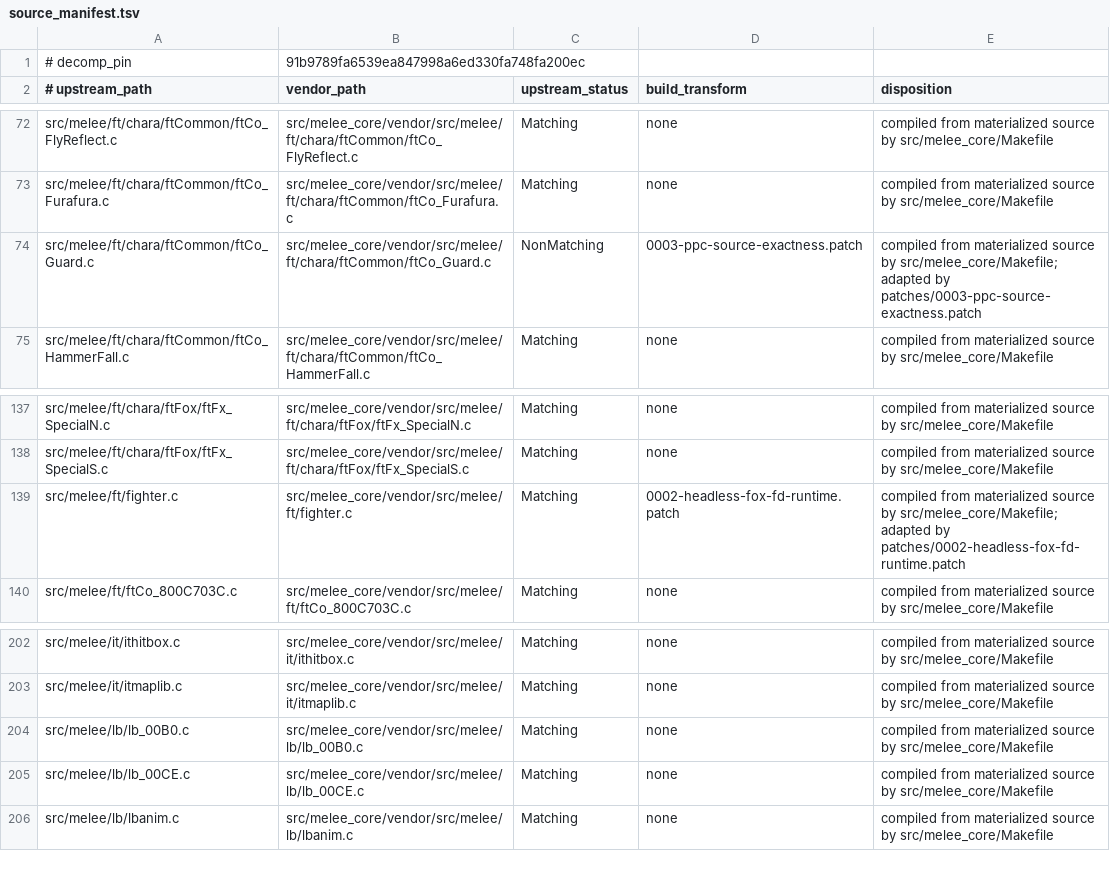
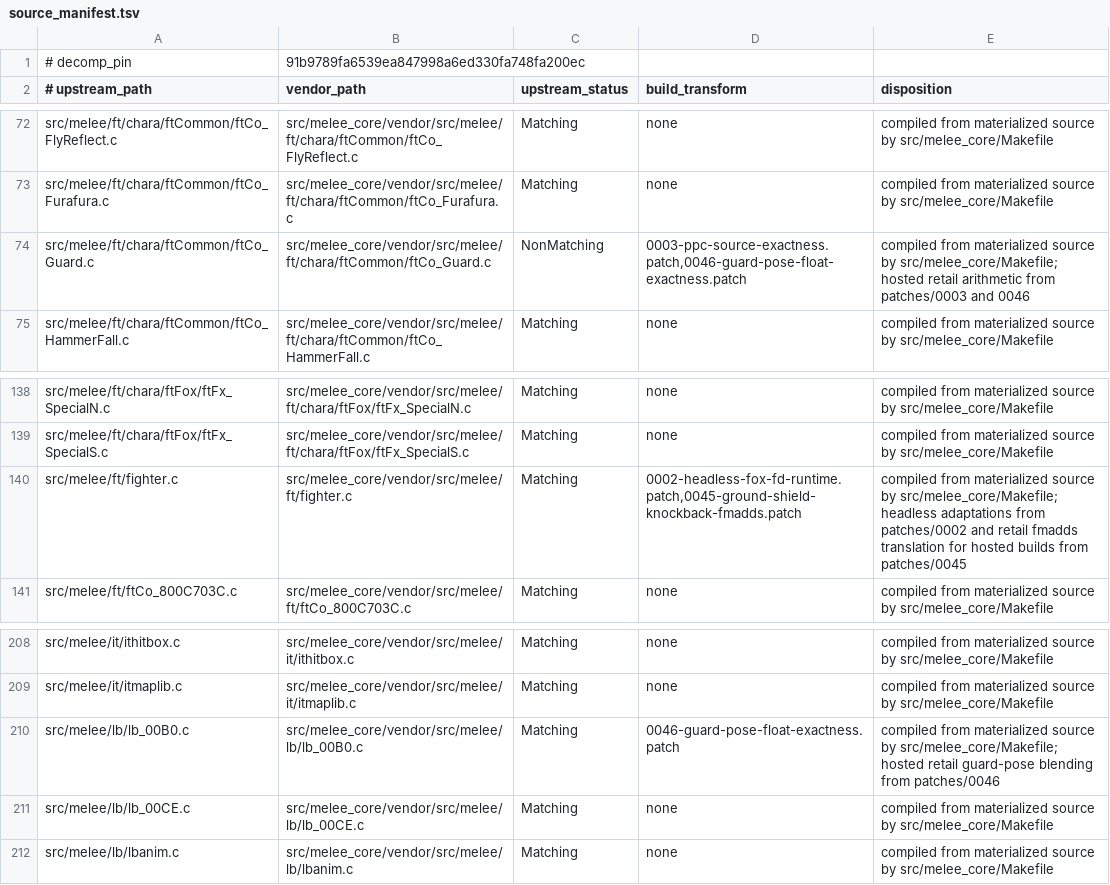
Before and after one commit to kyhavlov/melee-sim-light, a TSV file: src/melee_core/source_manifest.tsv, drawn as a sheet; only a part is shown, gaps mark what is left out; the diff covers the shown part only.

Commit message:
Complete Fox/Falco stage source packet

```diff
--- a/src/melee_core/source_manifest.tsv
+++ b/src/melee_core/source_manifest.tsv
@@ -73,3 +73,3 @@ src/melee/ft/chara/ftCommon/ftCo_FlyReflect.c	src/melee_core/vendor/src/melee/ft
 src/melee/ft/chara/ftCommon/ftCo_Furafura.c	src/melee_core/vendor/src/melee/ft/chara/ftCommon/ftCo_Furafura.c	Matching	none	compiled from materialized source by src/melee_core/Makefile
-src/melee/ft/chara/ftCommon/ftCo_Guard.c	src/melee_core/vendor/src/melee/ft/chara/ftCommon/ftCo_Guard.c	NonMatching	0003-ppc-source-exactness.patch	compiled from materialized source by src/melee_core/Makefile; adapted by patches/0003-ppc-source-exactness.patch
+src/melee/ft/chara/ftCommon/ftCo_Guard.c	src/melee_core/vendor/src/melee/ft/chara/ftCommon/ftCo_Guard.c	NonMatching	0003-ppc-source-exactness.patch,0046-guard-pose-float-exactness.patch	compiled from materialized source by src/melee_core/Makefile; hosted retail arithmetic from patches/0003 and 0046
 src/melee/ft/chara/ftCommon/ftCo_HammerFall.c	src/melee_core/vendor/src/melee/ft/chara/ftCommon/ftCo_HammerFall.c	Matching	none	compiled from materialized source by src/melee_core/Makefile
@@ -138,3 +139,3 @@ src/melee/ft/chara/ftFox/ftFx_SpecialN.c	src/melee_core/vendor/src/melee/ft/char
 src/melee/ft/chara/ftFox/ftFx_SpecialS.c	src/melee_core/vendor/src/melee/ft/chara/ftFox/ftFx_SpecialS.c	Matching	none	compiled from materialized source by src/melee_core/Makefile
-src/melee/ft/fighter.c	src/melee_core/vendor/src/melee/ft/fighter.c	Matching	0002-headless-fox-fd-runtime.patch	compiled from materialized source by src/melee_core/Makefile; adapted by patches/0002-headless-fox-fd-runtime.patch
+src/melee/ft/fighter.c	src/melee_core/vendor/src/melee/ft/fighter.c	Matching	0002-headless-fox-fd-runtime.patch,0045-ground-shield-knockback-fmadds.patch	compiled from materialized source by src/melee_core/Makefile; headless adaptations from patches/0002 and retail fmadds translation for hosted builds from patches/0045
 src/melee/ft/ftCo_800C703C.c	src/melee_core/vendor/src/melee/ft/ftCo_800C703C.c	Matching	none	compiled from materialized source by src/melee_core/Makefile
@@ -203,3 +209,3 @@ src/melee/it/ithitbox.c	src/melee_core/vendor/src/melee/it/ithitbox.c	Matching	n
 src/melee/it/itmaplib.c	src/melee_core/vendor/src/melee/it/itmaplib.c	Matching	none	compiled from materialized source by src/melee_core/Makefile
-src/melee/lb/lb_00B0.c	src/melee_core/vendor/src/melee/lb/lb_00B0.c	Matching	none	compiled from materialized source by src/melee_core/Makefile
+src/melee/lb/lb_00B0.c	src/melee_core/vendor/src/melee/lb/lb_00B0.c	Matching	0046-guard-pose-float-exactness.patch	compiled from materialized source by src/melee_core/Makefile; hosted retail guard-pose blending from patches/0046
 src/melee/lb/lb_00CE.c	src/melee_core/vendor/src/melee/lb/lb_00CE.c	Matching	none	compiled from materialized source by src/melee_core/Makefile
```
Also changed, not shown: 6 added rows and 8 edited cells elsewhere in this file, src/melee_core/stubs/ledger.tsv, 57 other files.
